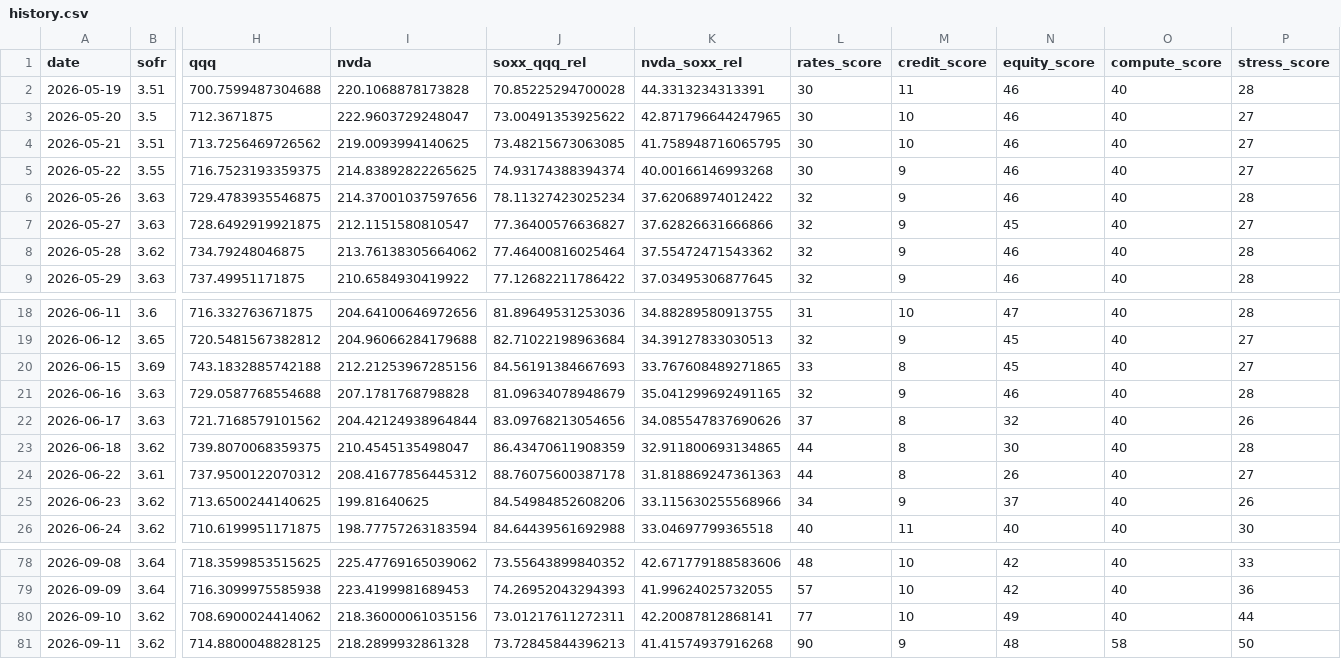
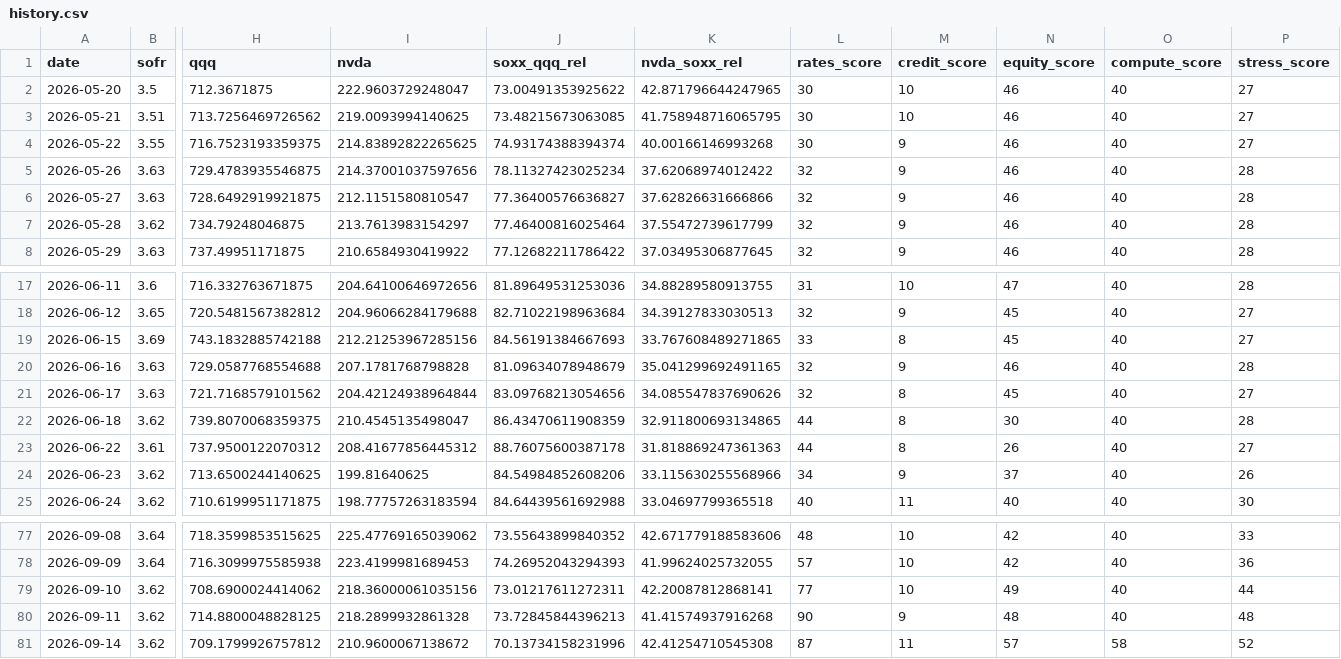
Before and after one commit to davetwchiu/ai-infrastructure-stress-cockpit, a CSV file: data/history.csv, drawn as a sheet; only a part is shown, gaps mark what is left out; removed rows and columns are numbered as before the commit, all else as after; rows hold the shown columns only; the diff names each change by its address in the sheet, - before the commit and + after, or states it on an @@ line.

```diff
--- a/data/history.csv
+++ b/data/history.csv
-row 2: 2026-05-19 | 3.51 | 700.7599487304688 | 220.1068878173828 | 70.85225294700028 | 44.3313234313391 | 30 | 11 | 46 | 40 | 28
-N6 (equity_score): 45
+N6 (equity_score): 46
-P6 (stress_score): 27
+P6 (stress_score): 28
-I7 (nvda): 213.76138305664062
+I7 (nvda): 213.7613983154297
-K7 (nvda_soxx_rel): 37.55472471543362
+K7 (nvda_soxx_rel): 37.55472739617799
-L21 (rates_score): 37
+L21 (rates_score): 32
-N21 (equity_score): 32
+N21 (equity_score): 45
-P21 (stress_score): 26
+P21 (stress_score): 27
-O80 (compute_score): 58
+O80 (compute_score): 40
-P80 (stress_score): 50
+P80 (stress_score): 48
+row 81: 2026-09-14 | 3.62 | 709.1799926757812 | 210.9600067138672 | 70.13734158231996 | 42.41254710545308 | 87 | 11 | 57 | 58 | 52
```
Also changed, not shown: 3 other files.
